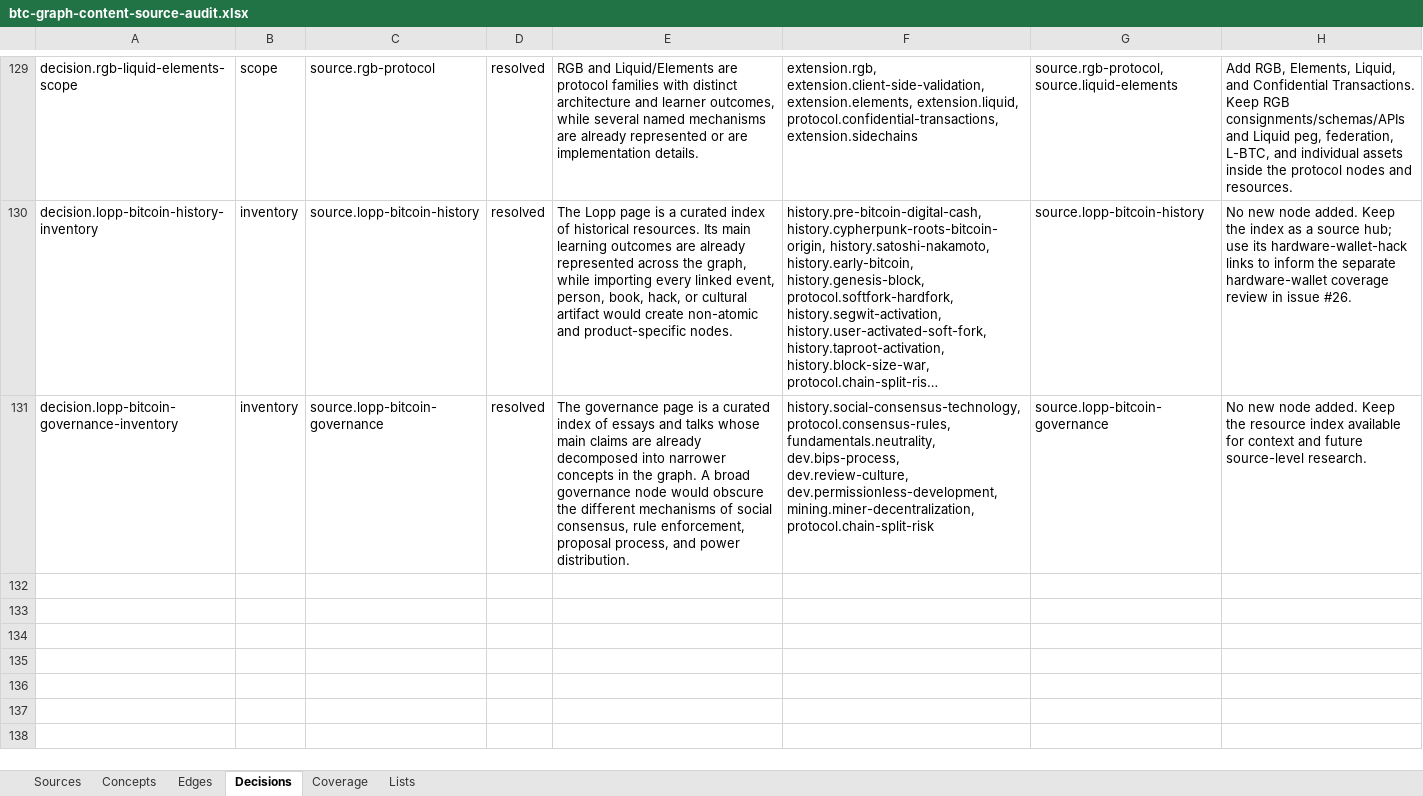
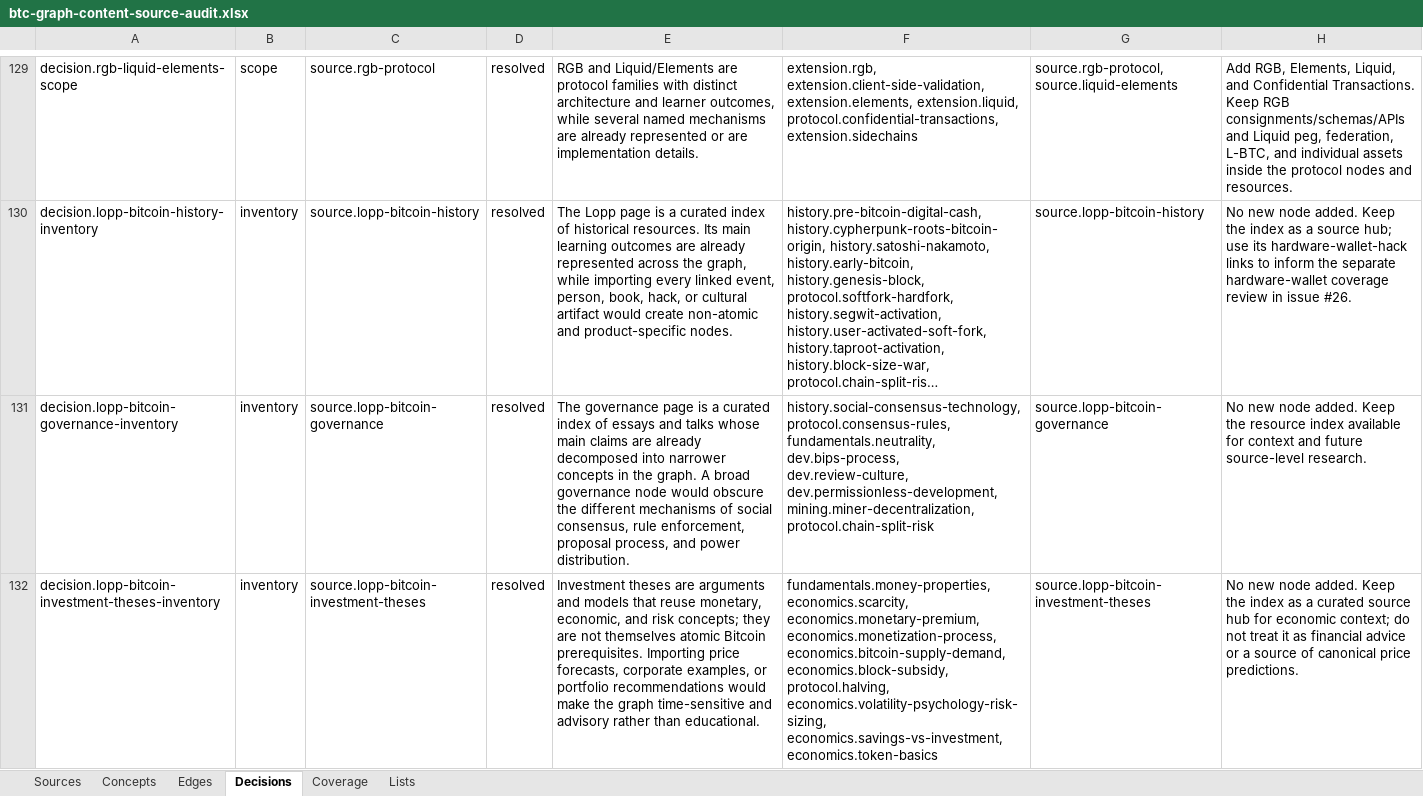
Before and after one commit to brenorb/btc-graph, an Excel workbook: outputs/content-source-audit/btc-graph-content-source-audit.xlsx, sheet Decisions, drawn as a sheet; only a part is shown, gaps mark what is left out; long unchanged cells end in …; values as stored, in another font and other column widths than the file's, no borders; the diff names each change by its address in the sheet, - before the commit and + after, or states it on an @@ line.

Commit message:
docs: audit Bitcoin investment resources

```diff
--- a/outputs/content-source-audit/btc-graph-content-source-audit.xlsx (sheet Decisions)
+++ b/outputs/content-source-audit/btc-graph-content-source-audit.xlsx (sheet Decisions)
+row 132: decision.lopp-bitcoin-investment-theses-inventory | inventory | source.lopp-bitcoin-investment-theses | resolved | Investment theses are arguments and models that reuse monetary, economic, and risk concepts; they are not themselves atomic Bitcoin prerequisites. Importing price forecasts, corporate examples, or portfolio recommendations would make the graph time-sensitive and advisory rather than educational. | fundamentals.money-properties, economics.scarcity, economics.monetary-premium, economics.monetization-process, economics.bitcoin-supply-demand, economics.block-subsidy, protocol.halving, economics.volatility-psychology-risk-sizing, economics.savings-vs-investment, economics.token-basics | source.lopp-bitcoin-investment-theses | No new node added. Keep the index as a curated source hub for economic context; do not treat it as financial advice or a source of canonical price predictions.
```
Also changed, not shown: sheet Sources, sheet Coverage, 1 other file.
